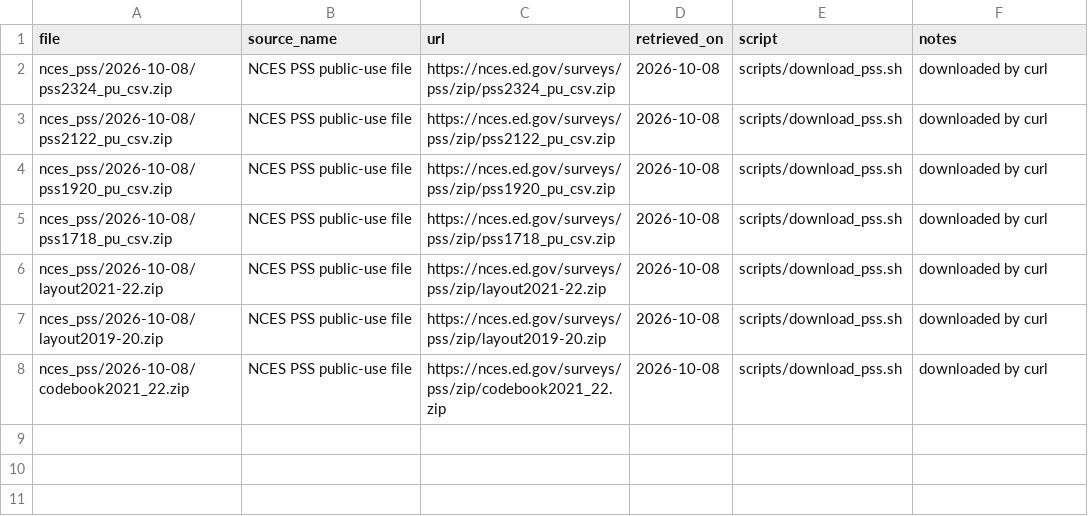
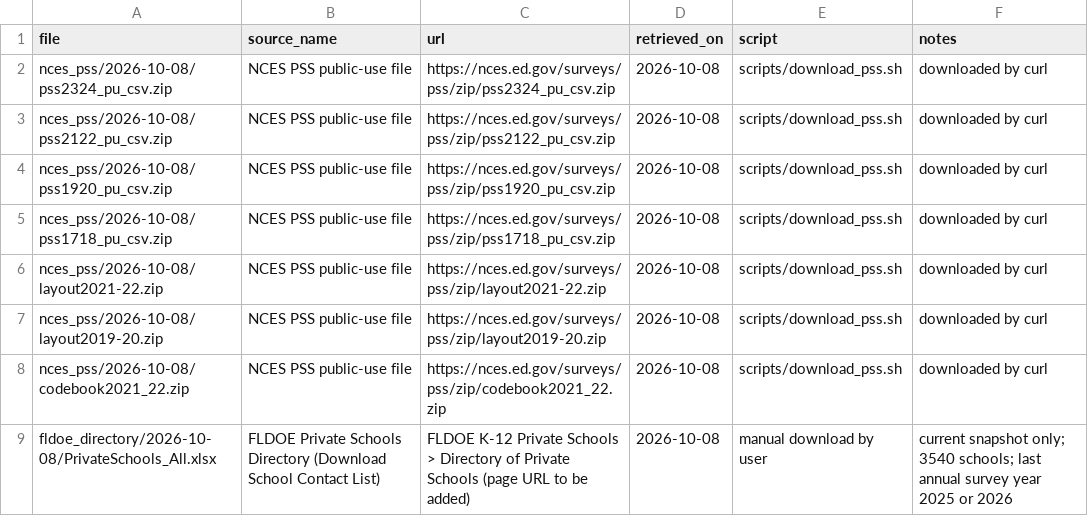
Before and after one commit to Miinsooo/minsoo-cho.github.io, a CSV file: research/fl-voucher/data/raw/SOURCE_LOG.csv, drawn as a sheet; the diff names each change by its address in the sheet, - before the commit and + after, or states it on an @@ line.

```diff
--- a/research/fl-voucher/data/raw/SOURCE_LOG.csv
+++ b/research/fl-voucher/data/raw/SOURCE_LOG.csv
+row 9: fldoe_directory/2026-10-08/PrivateSchools_All.xlsx | FLDOE Private Schools Directory (Download School Contact List) | FLDOE K-12 Private Schools > Directory of Private Schools (page URL to be added) | 2026-10-08 | manual download by user | current snapshot only; 3540 schools; last annual survey year 2025 or 2026
```
Also changed, not shown: 1 other file.
